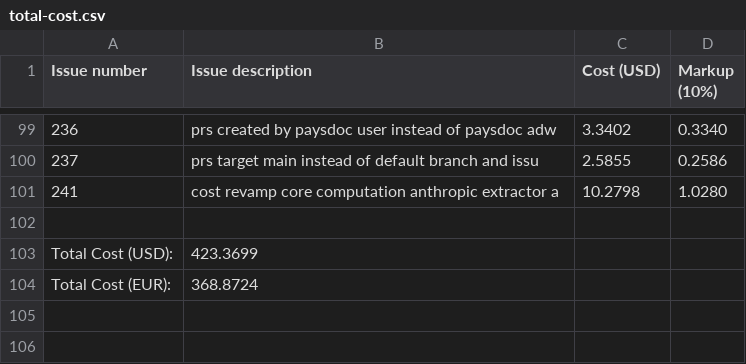
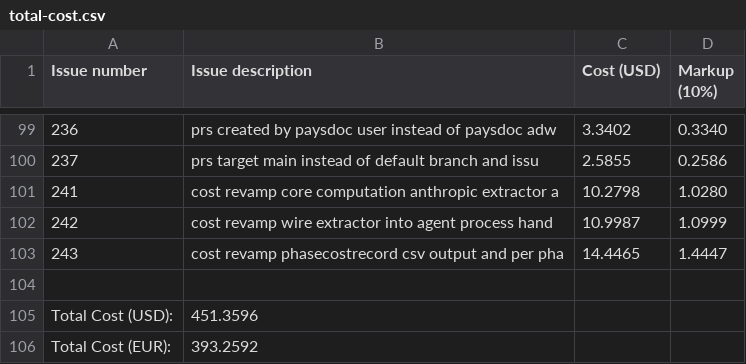
Before and after one commit to paysdoc/AI_Dev_Workflow, a CSV file: projects/AI_Dev_Workflow/total-cost.csv, drawn as a sheet; only a part is shown, gaps mark what is left out.

```diff
--- a/projects/AI_Dev_Workflow/total-cost.csv
+++ b/projects/AI_Dev_Workflow/total-cost.csv
@@ -101,4 +101,6 @@ Issue number,Issue description,Cost (USD),Markup (10%)
 241,cost revamp core computation anthropic extractor a,10.2798,1.0280
+242,cost revamp wire extractor into agent process hand,10.9987,1.0999
+243,cost revamp phasecostrecord csv output and per pha,14.4465,1.4447
 
-Total Cost (USD):,423.3699
-Total Cost (EUR):,368.8724
+Total Cost (USD):,451.3596
+Total Cost (EUR):,393.2592
```
Also changed, not shown: 2 other files.
